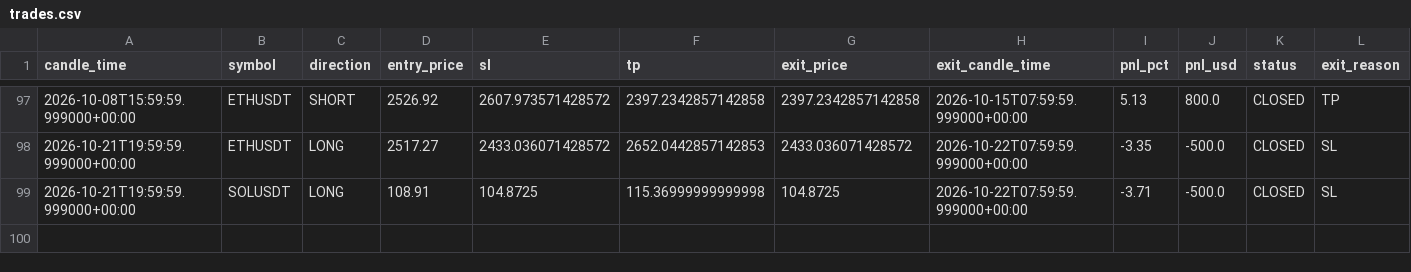
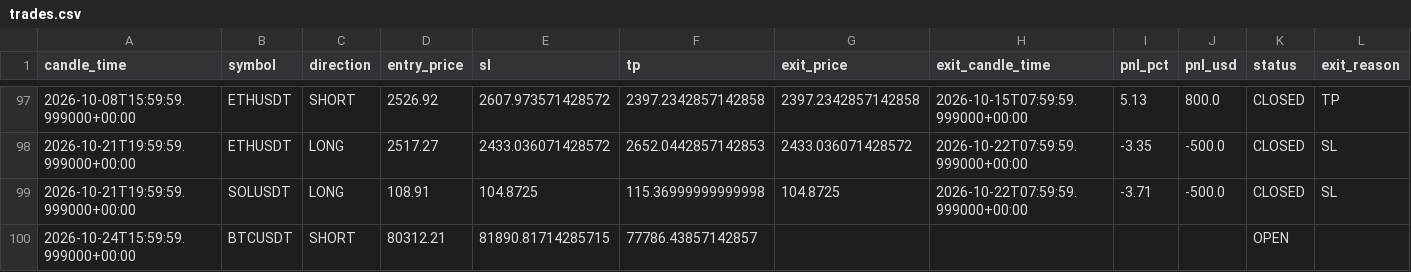
Before and after one commit to kushgbisen/cron-trader, a CSV file: logs/weekly_breakout/trades.csv, drawn as a sheet; only a part is shown, gaps mark what is left out.

```diff
--- a/logs/weekly_breakout/trades.csv
+++ b/logs/weekly_breakout/trades.csv
@@ -99 +99,2 @@ candle_time,symbol,direction,entry_price,sl,tp,exit_price,exit_candle_time,pnl_p
 2026-10-21T19:59:59.999000+00:00,SOLUSDT,LONG,108.91,104.8725,115.36999999999998,104.8725,2026-10-22T07:59:59.999000+00:00,-3.71,-500.0,CLOSED,SL
+2026-10-24T15:59:59.999000+00:00,BTCUSDT,SHORT,80312.21,81890.81714285715,77786.43857142857,,,,,OPEN,
```
Also changed, not shown: logs/h4_breakout_ensemble/trades.csv, 8 other files.
